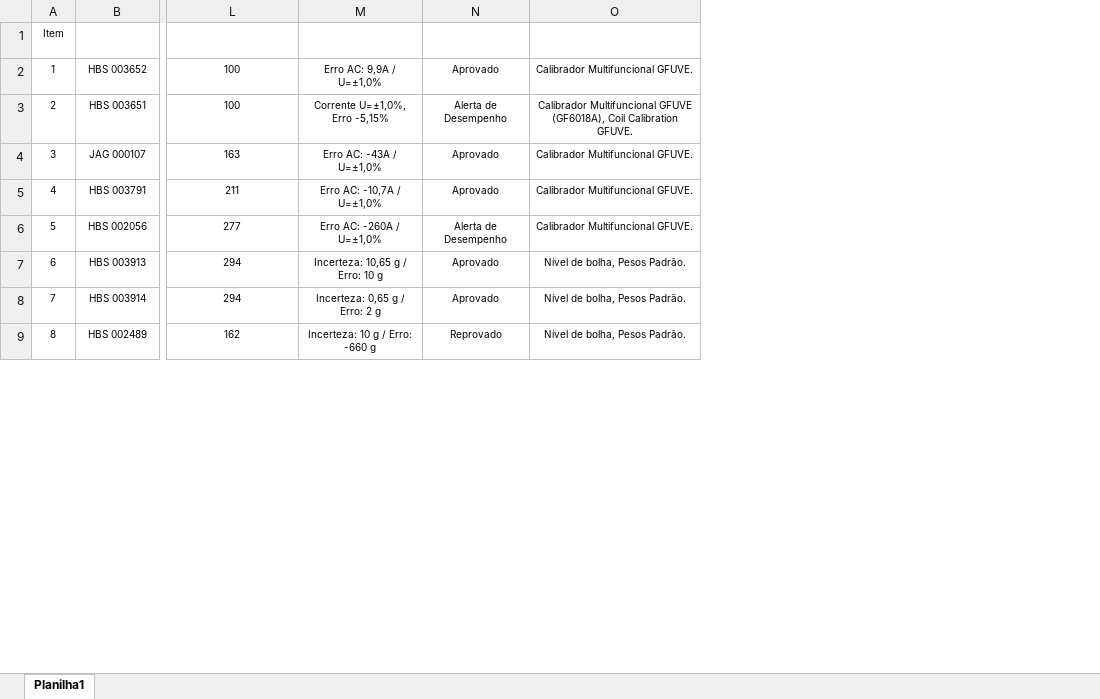
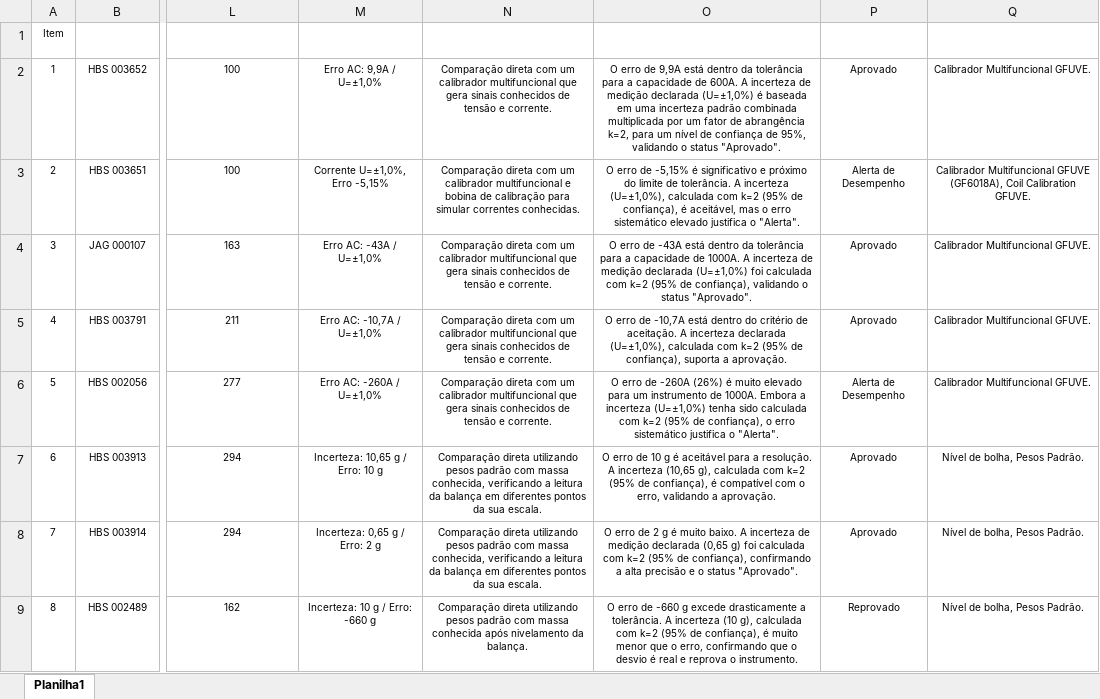
Before and after one commit to devtools681420/Auditoria, an Excel workbook: PMJA_Controle Certificados de calibração_V_2.xlsm, sheet Planilha1, drawn as a sheet; only a part is shown, gaps mark what is left out; values as stored, in another font and other column widths than the file's, no borders; table styles not drawn; the diff names each change by its address in the sheet, - before the commit and + after, or states it on an @@ line.

Commit message:
Update PMJA_Controle Certificados de calibração_V_2.xlsm

```diff
--- a/PMJA_Controle Certificados de calibração_V_2.xlsm (sheet Planilha1)
+++ b/PMJA_Controle Certificados de calibração_V_2.xlsm (sheet Planilha1)
+column N (METODO UTILIZADO), rows 2-9: Comparação direta com um calibrador multifuncional que gera sinais conhecidos de tensão e corrente. | Comparação direta com um calibrador multifuncional e bobina de calibração para simular correntes conhecidas. | Comparação direta com um calibrador multifuncional que gera sinais conhecidos de tensão e corrente. | Comparação direta com um calibrador multifuncional que gera sinais conhecidos de tensão e corrente. | Comparação direta com um calibrador multifuncional que gera sinais conhecidos de tensão e corrente. | Comparação direta utilizando pesos padrão com massa conhecida, verificando a leitura da balança em diferentes pontos da sua escala. | Comparação direta utilizando pesos padrão com massa conhecida, verificando a leitura da balança em diferentes pontos da sua escala. | Comparação direta utilizando pesos padrão com massa conhecida após nivelamento da balança.
+column O (CALCULO RESULTADO), rows 2-9: O erro de 9,9A está dentro da tolerância para a capacidade de 600A. A incerteza de medição declarada (U=±1,0%) é baseada em uma incerteza padrão combinada multiplicada por um fator de abrangência k=2, para um nível de confiança de 95%, validando o status "Aprovado". | O erro de -5,15% é significativo e próximo do limite de tolerância. A incerteza (U=±1,0%), calculada com k=2 (95% de confiança), é aceitável, mas o erro sistemático elevado justifica o "Alerta". | O erro de -43A está dentro da tolerância para a capacidade de 1000A. A incerteza de medição declarada (U=±1,0%) foi calculada com k=2 (95% de confiança), validando o status "Aprovado". | O erro de -10,7A está dentro do critério de aceitação. A incerteza declarada (U=±1,0%), calculada com k=2 (95% de confiança), suporta a aprovação. | O erro de -260A (26%) é muito elevado para um instrumento de 1000A. Embora a incerteza (U=±1,0%) tenha sido calculada com k=2 (95% de confiança), o erro sistemático justifica o "Alerta". | O erro de 10 g é aceitável para a resolução. A incerteza (10,65 g), calculada com k=2 (95% de confiança), é compatível com o erro, validando a aprovação. | O erro de 2 g é muito baixo. A incerteza de medição declarada (0,65 g) foi calculada com k=2 (95% de confiança), confirmando a alta precisão e o status "Aprovado". | O erro de -660 g excede drasticamente a tolerância. A incerteza (10 g), calculada com k=2 (95% de confiança), é muito menor que o erro, confirmando que o desvio é real e reprova o instrumento.
```
